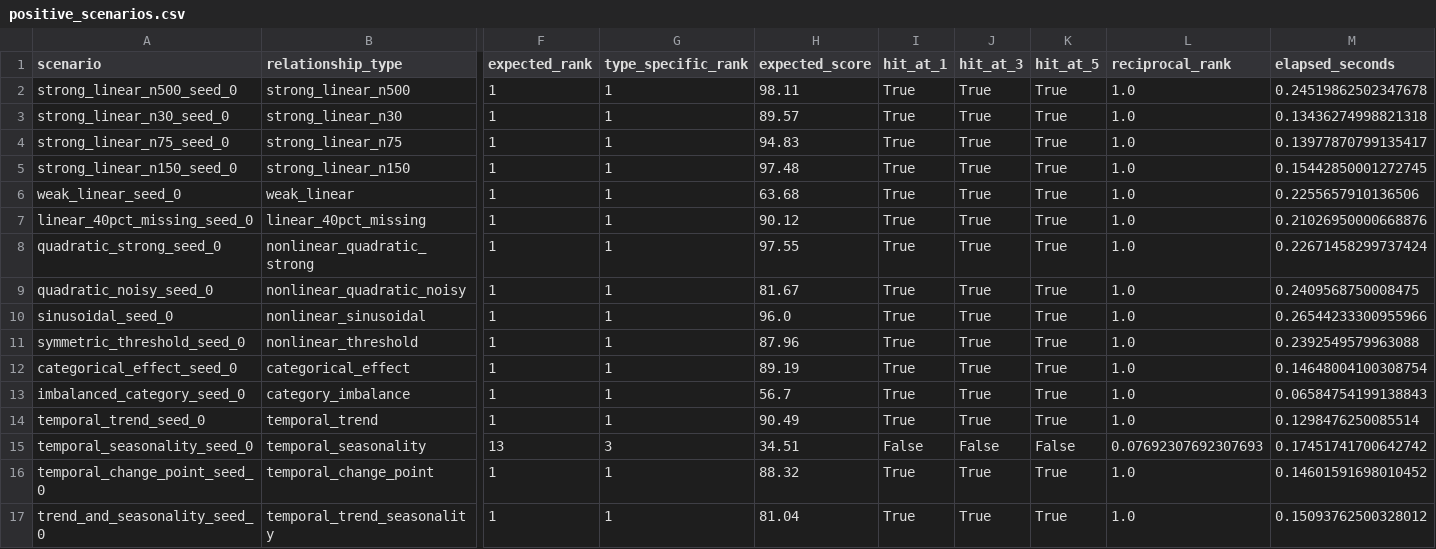
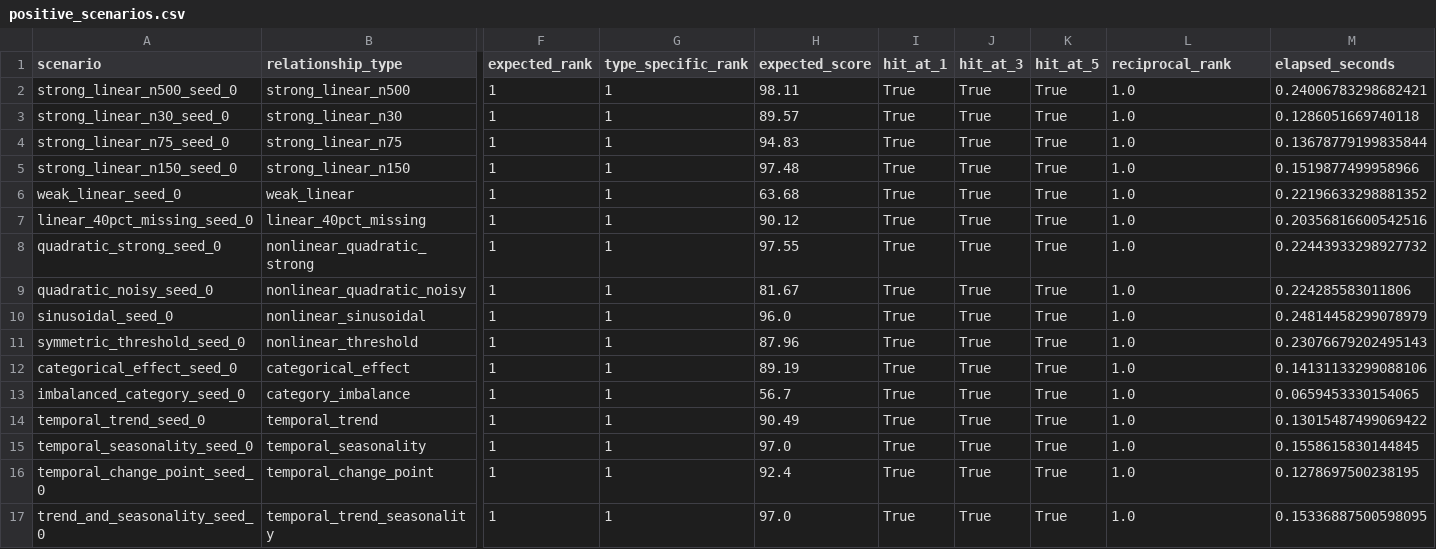
Before and after one commit to josh-hu1/Visift, a CSV file: evaluation/results/hardened_v1_2b/positive_scenarios.csv, drawn as a sheet; only a part is shown, gaps mark what is left out; the diff covers the shown part only; the diff names each change by its address in the sheet, - before the commit and + after, or states it on an @@ line.

```diff
--- a/evaluation/results/hardened_v1_2b/positive_scenarios.csv
+++ b/evaluation/results/hardened_v1_2b/positive_scenarios.csv
-M2 (elapsed_seconds): 0.24519862502347678
+M2 (elapsed_seconds): 0.24006783298682421
-M3 (elapsed_seconds): 0.13436274998821318
+M3 (elapsed_seconds): 0.1286051669740118
-M4 (elapsed_seconds): 0.13977870799135417
+M4 (elapsed_seconds): 0.13678779199835844
-M5 (elapsed_seconds): 0.15442850001272745
+M5 (elapsed_seconds): 0.1519877499958966
-M6 (elapsed_seconds): 0.2255657910136506
+M6 (elapsed_seconds): 0.22196633298881352
-M7 (elapsed_seconds): 0.21026950000668876
+M7 (elapsed_seconds): 0.20356816600542516
-M8 (elapsed_seconds): 0.22671458299737424
+M8 (elapsed_seconds): 0.22443933298927732
-M9 (elapsed_seconds): 0.2409568750008475
+M9 (elapsed_seconds): 0.224285583011806
-M10 (elapsed_seconds): 0.26544233300955966
+M10 (elapsed_seconds): 0.24814458299078979
-M11 (elapsed_seconds): 0.2392549579963088
+M11 (elapsed_seconds): 0.23076679202495143
-M12 (elapsed_seconds): 0.14648004100308754
+M12 (elapsed_seconds): 0.14131133299088106
-M13 (elapsed_seconds): 0.06584754199138843
+M13 (elapsed_seconds): 0.0659453330154065
-M14 (elapsed_seconds): 0.1298476250085514
+M14 (elapsed_seconds): 0.13015487499069422
-F15 (expected_rank): 13
+F15 (expected_rank): 1
-G15 (type_specific_rank): 3
+G15 (type_specific_rank): 1
-H15 (expected_score): 34.51
+H15 (expected_score): 97.0
-I15 (hit_at_1): False
+I15 (hit_at_1): True
-J15 (hit_at_3): False
+J15 (hit_at_3): True
-K15 (hit_at_5): False
+K15 (hit_at_5): True
-L15 (reciprocal_rank): 0.07692307692307693
+L15 (reciprocal_rank): 1.0
-M15 (elapsed_seconds): 0.17451741700642742
+M15 (elapsed_seconds): 0.1558615830144845
-H16 (expected_score): 88.32
+H16 (expected_score): 92.4
-M16 (elapsed_seconds): 0.14601591698010452
+M16 (elapsed_seconds): 0.1278697500238195
-H17 (expected_score): 81.04
+H17 (expected_score): 97.0
-M17 (elapsed_seconds): 0.15093762500328012
+M17 (elapsed_seconds): 0.15336887500598095
```
Also changed, not shown: 142 edited cells elsewhere in this file, evaluation/results/hardened_v1_2b/null_scenarios.csv, evaluation/results/hardened_v1_2b/relationship_breakdown.csv, 1 other file.
